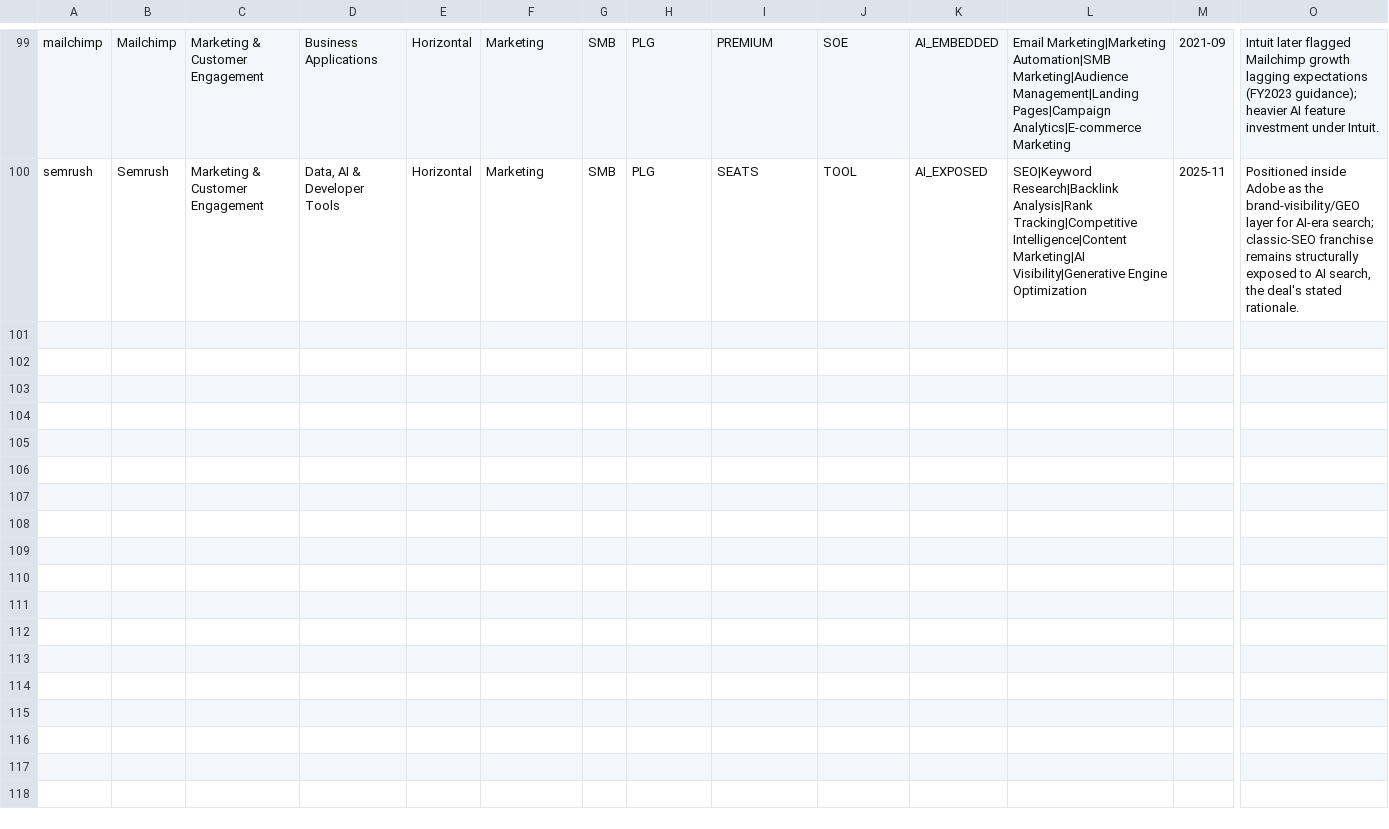
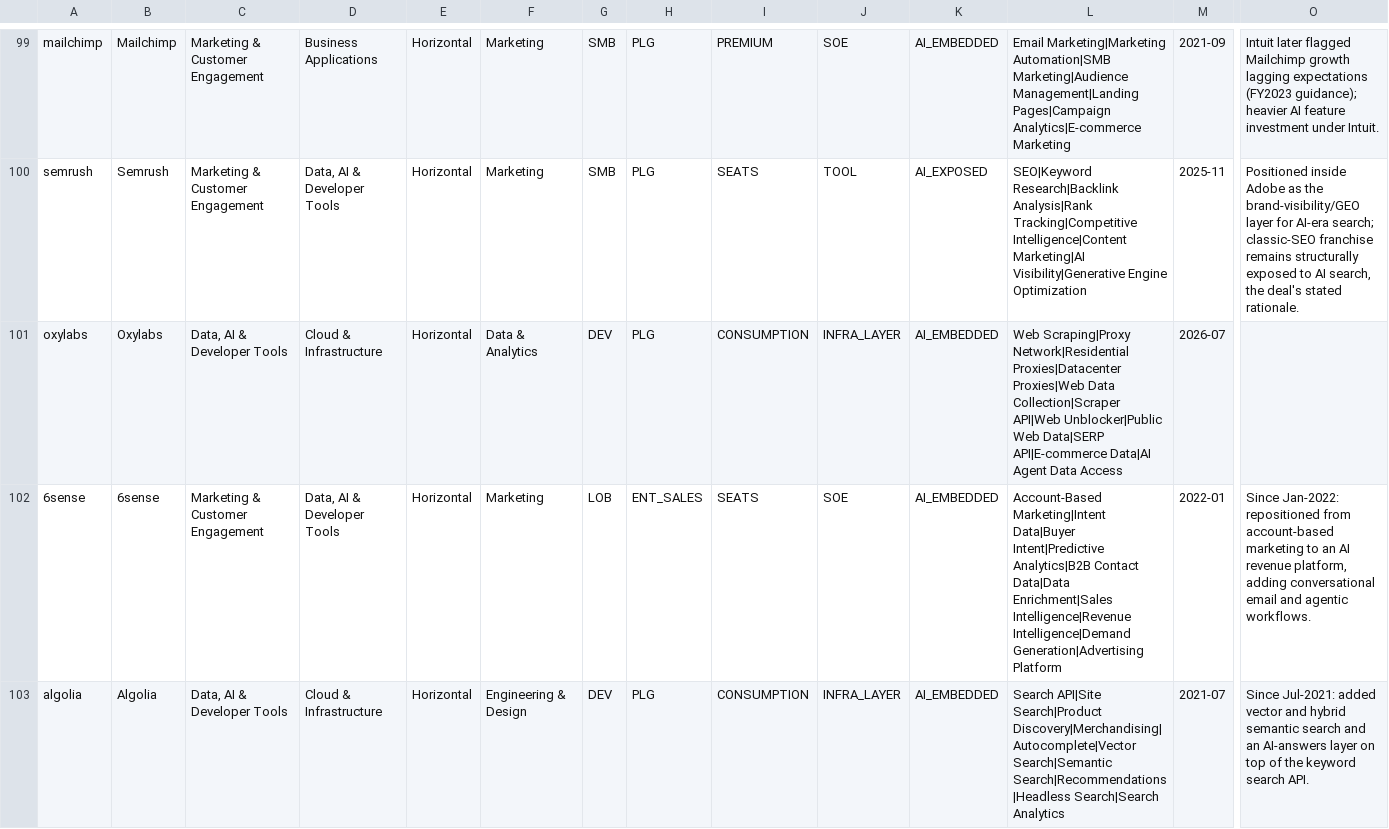
Before and after one commit to DaniilRybak-code/fairway-valuation, a CSV file: data/private-companies-tags.csv, drawn as a sheet; only a part is shown, gaps mark what is left out; rows hold the shown columns only; the diff covers the shown part only; the diff names each change by its address in the sheet, - before the commit and + after, or states it on an @@ line.

```diff
--- a/data/private-companies-tags.csv
+++ b/data/private-companies-tags.csv
+row 101: oxylabs | Oxylabs | Data, AI & Developer Tools | Cloud & Infrastructure | Horizontal | Data & Analytics | DEV | PLG | CONSUMPTION | INFRA_LAYER | AI_EMBEDDED | Web Scraping|Proxy Network|Residential Proxies|Datacenter Proxies|Web Data Collection|Scraper API|Web Unblocker|Public Web Data|SERP API|E-commerce Data|AI Agent Data Access | 2026-07
+row 102: 6sense | 6sense | Marketing & Customer Engagement | Data, AI & Developer Tools | Horizontal | Marketing | LOB | ENT_SALES | SEATS | SOE | AI_EMBEDDED | Account-Based Marketing|Intent Data|Buyer Intent|Predictive Analytics|B2B Contact Data|Data Enrichment|Sales Intelligence|Revenue Intelligence|Demand Generation|Advertising Platform | 2022-01 | Since Jan-2022: repositioned from account-based marketing to an AI revenue platform, adding conversational email and agentic workflows.
+row 103: algolia | Algolia | Data, AI & Developer Tools | Cloud & Infrastructure | Horizontal | Engineering & Design | DEV | PLG | CONSUMPTION | INFRA_LAYER | AI_EMBEDDED | Search API|Site Search|Product Discovery|Merchandising|Autocomplete|Vector Search|Semantic Search|Recommendations|Headless Search|Search Analytics | 2021-07 | Since Jul-2021: added vector and hybrid semantic search and an AI-answers layer on top of the keyword search API.
```
Also changed, not shown: 3 added rows and 1 edited cell elsewhere in this file, data/peers-software-tags.csv, data/peers-software.csv, 12 other files.
